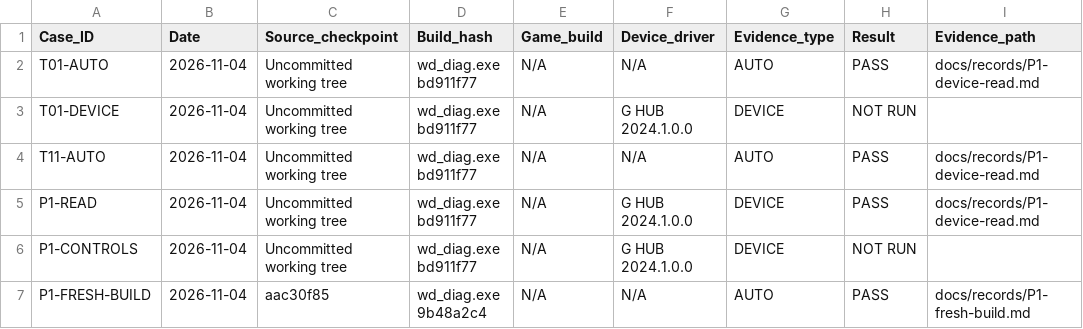
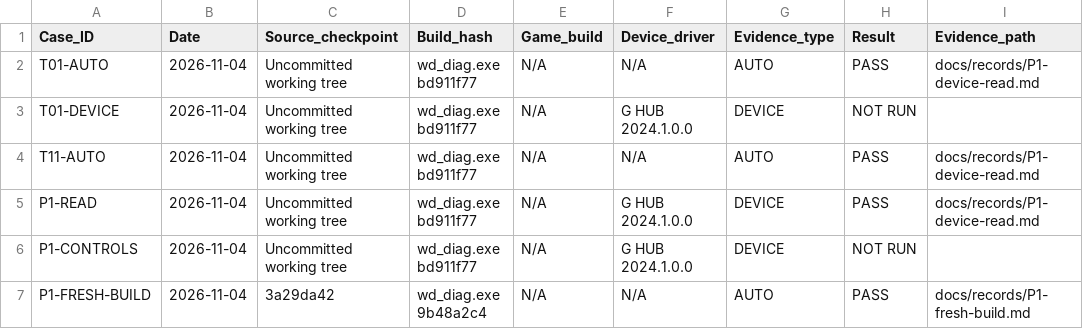
Before and after one commit to iainbryden/night-wheel, a CSV file: evidence/TEST_RESULTS.csv, drawn as a sheet; only a part is shown; the diff names each change by its address in the sheet, - before the commit and + after, or states it on an @@ line.

```diff
--- a/evidence/TEST_RESULTS.csv
+++ b/evidence/TEST_RESULTS.csv
-C7 (Source_checkpoint): aac30f85
+C7 (Source_checkpoint): 3a29da42
```
Also changed, not shown: 1 other file.
